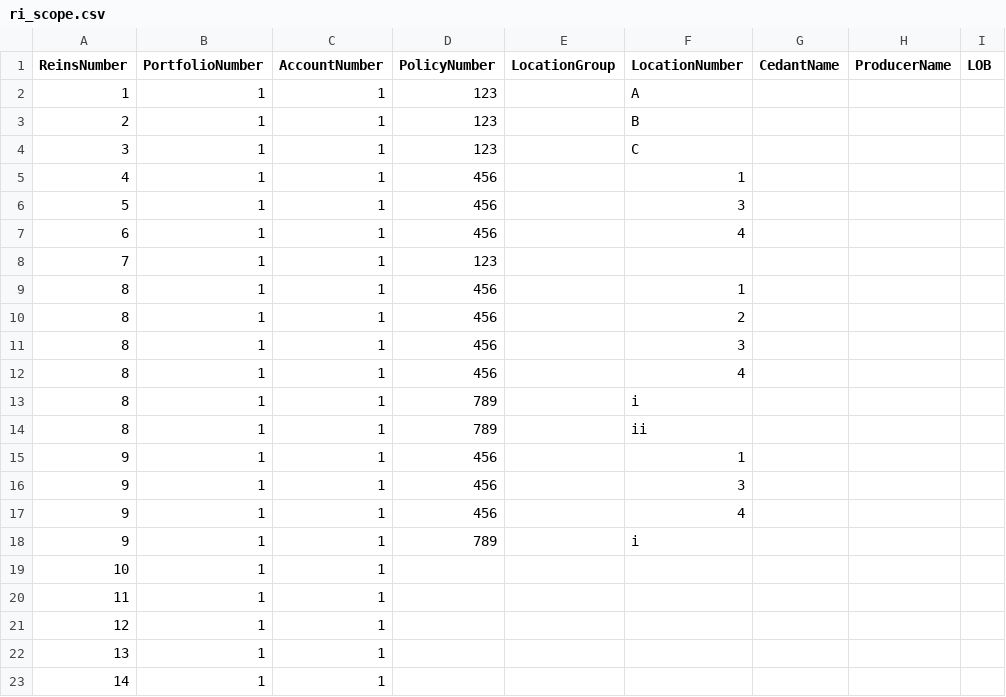
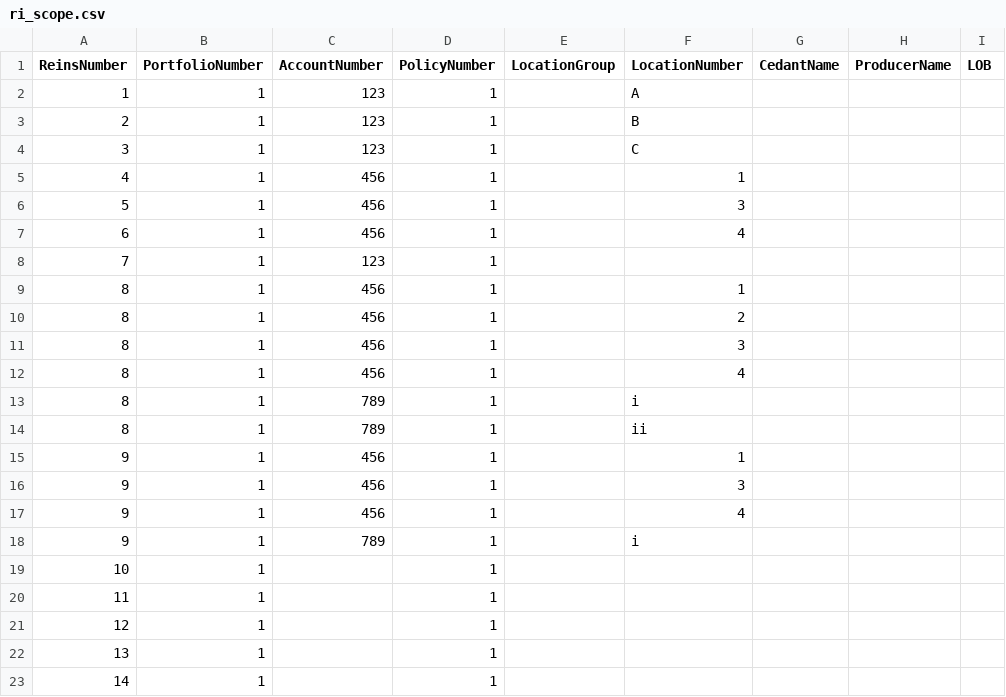
Before and after one commit to OasisLMF/ReinsuranceTestTool, a CSV file: examples/ftest/fm24/ri_scope.csv, drawn as a sheet; only a part is shown; the diff names each change by its address in the sheet, - before the commit and + after, or states it on an @@ line.

Commit message:
Update ri_scope.csv for fm24

```diff
--- a/examples/ftest/fm24/ri_scope.csv
+++ b/examples/ftest/fm24/ri_scope.csv
-C2:C4 (AccountNumber): 1
+C2:C4 (AccountNumber): 123
-D2:D4 (PolicyNumber): 123
+D2:D4 (PolicyNumber): 1
-C5:C7 (AccountNumber): 1
+C5:C7 (AccountNumber): 456
-D5:D7 (PolicyNumber): 456
+D5:D7 (PolicyNumber): 1
-C8 (AccountNumber): 1
+C8 (AccountNumber): 123
-D8 (PolicyNumber): 123
+D8 (PolicyNumber): 1
-C9:C12 (AccountNumber): 1
+C9:C12 (AccountNumber): 456
-D9:D12 (PolicyNumber): 456
+D9:D12 (PolicyNumber): 1
-C13:C14 (AccountNumber): 1
+C13:C14 (AccountNumber): 789
-D13:D14 (PolicyNumber): 789
+D13:D14 (PolicyNumber): 1
-C15:C17 (AccountNumber): 1
+C15:C17 (AccountNumber): 456
-D15:D17 (PolicyNumber): 456
+D15:D17 (PolicyNumber): 1
-C18 (AccountNumber): 1
+C18 (AccountNumber): 789
-D18 (PolicyNumber): 789
+D18 (PolicyNumber): 1
-C19:C23 (AccountNumber): 1
+C19:C23 (AccountNumber): (empty)
-D19:D23 (PolicyNumber): (empty)
+D19:D23 (PolicyNumber): 1
```
